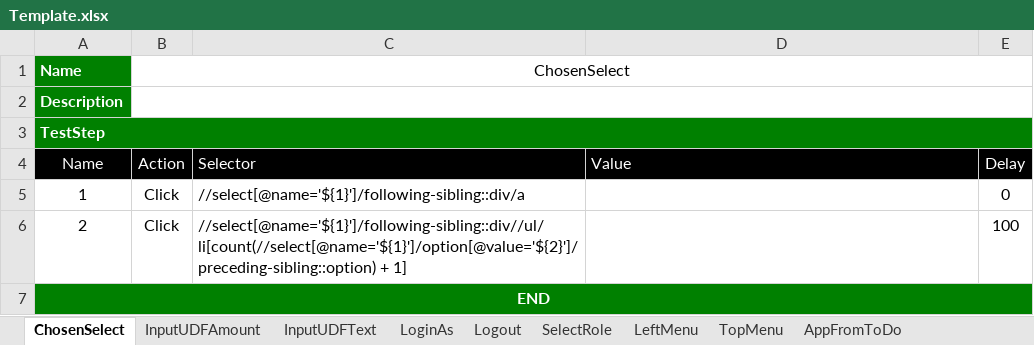
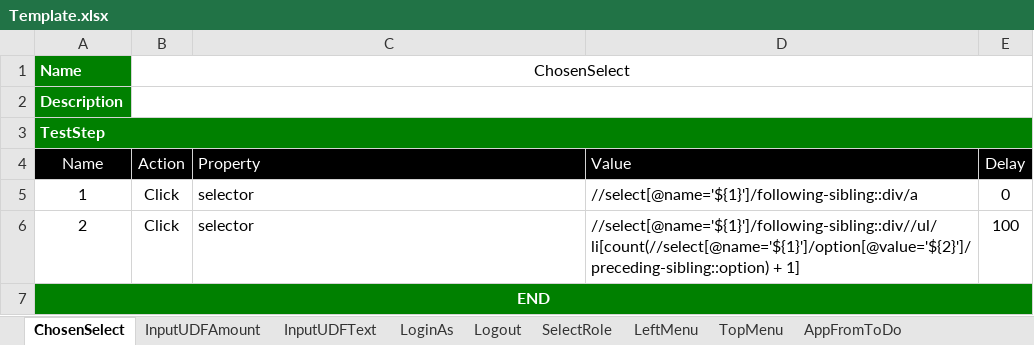
Before and after one commit to ttquang/selenium-example, an Excel workbook: Template.xlsx, sheet ChosenSelect, drawn as a sheet; values as stored, in another font and other column widths than the file's, no borders; charts and pictures not drawn; the diff names each change by its address in the sheet, - before the commit and + after, or states it on an @@ line.

```diff
--- a/Template.xlsx (sheet ChosenSelect)
+++ b/Template.xlsx (sheet ChosenSelect)
-B3:E3 fill: #008000
+B3:E3 fill: none
-C4: Selector
+C4: Property
-C5 (Property): //select[@name='${1}']/following-sibling::div/a
+C5 (Property): selector
-D5 (Value): (empty)
+D5 (Value): //select[@name='${1}']/following-sibling::div/a
-C6 (Property): //select[@name='${1}']/following-sibling::div//ul/li[count(//select[@name='${1}']/option[@value='${2}']/preceding-sibling::option) + 1]
+C6 (Property): selector
-D6 (Value): (empty)
+D6 (Value): //select[@name='${1}']/following-sibling::div//ul/li[count(//select[@name='${1}']/option[@value='${2}']/preceding-sibling::option) + 1]
-B7:E7 fill: #008000
+B7:E7 fill: none
```
Also changed, not shown: sheet LoginAs, sheet AppFromToDo, sheet InputUDFAmount, sheet InputUDFText, sheet SelectRole, sheet TopMenu, 2 more sheets, charts or pictures, TestSuite3.1.xlsx, 20 other files.
